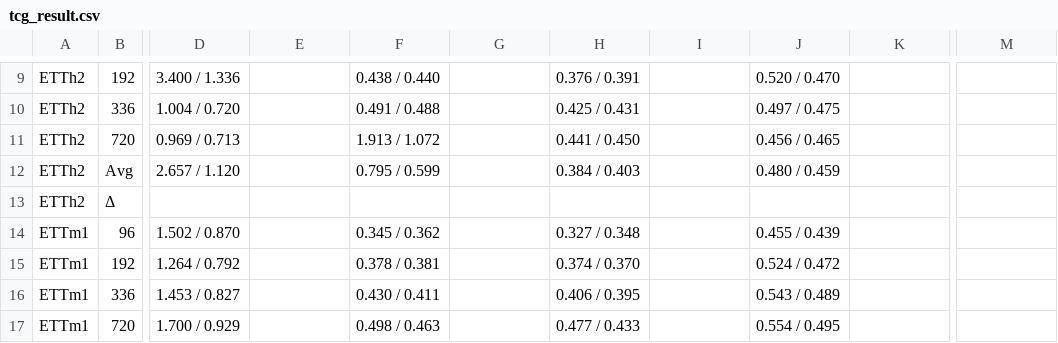
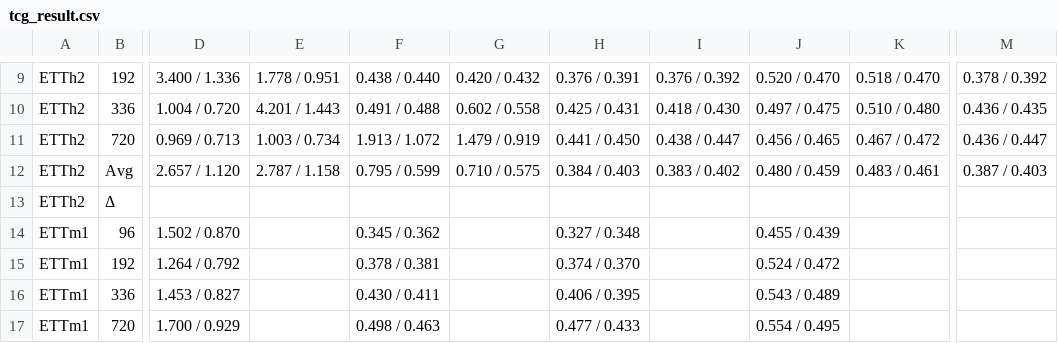
Before and after one commit to siruzhong/TCG, a CSV file: tcg_result.csv, drawn as a sheet; only a part is shown, gaps mark what is left out; the diff covers the shown part only; the diff names each change by its address in the sheet, - before the commit and + after, or states it on an @@ line.

```diff
--- a/tcg_result.csv
+++ b/tcg_result.csv
-E9: (empty)
+E9: 1.778 / 0.951
-G9: (empty)
+G9: 0.420 / 0.432
-I9: (empty)
+I9: 0.376 / 0.392
-K9: (empty)
+K9: 0.518 / 0.470
-M9: (empty)
+M9: 0.378 / 0.392
-E10: (empty)
+E10: 4.201 / 1.443
-G10: (empty)
+G10: 0.602 / 0.558
-I10: (empty)
+I10: 0.418 / 0.430
-K10: (empty)
+K10: 0.510 / 0.480
-M10: (empty)
+M10: 0.436 / 0.435
-E11: (empty)
+E11: 1.003 / 0.734
-G11: (empty)
+G11: 1.479 / 0.919
-I11: (empty)
+I11: 0.438 / 0.447
-K11: (empty)
+K11: 0.467 / 0.472
-M11: (empty)
+M11: 0.436 / 0.447
-E12: (empty)
+E12: 2.787 / 1.158
-G12: (empty)
+G12: 0.710 / 0.575
-I12: (empty)
+I12: 0.383 / 0.402
-K12: (empty)
+K12: 0.483 / 0.461
-M12: (empty)
+M12: 0.387 / 0.403
```
Also changed, not shown: 33 edited cells elsewhere in this file, 10 other files.
